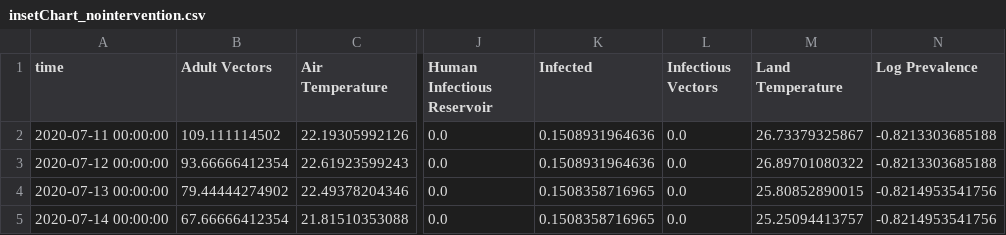
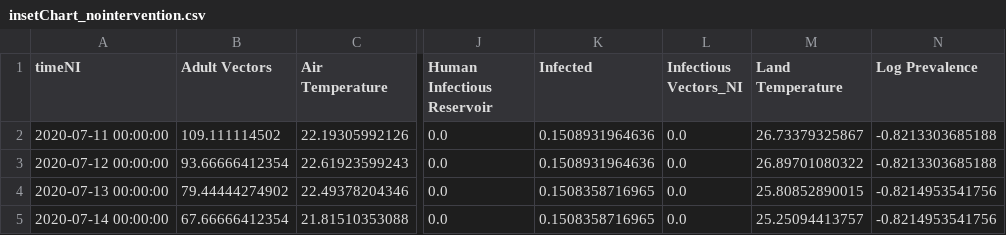
Before and after one commit to yutingliuzz/testData, a CSV file: insetChart_nointervention.csv, drawn as a sheet; only a part is shown, gaps mark what is left out; the diff names each change by its address in the sheet, - before the commit and + after, or states it on an @@ line.

Commit message:
Update insetChart_nointervention.csv

```diff
--- a/insetChart_nointervention.csv
+++ b/insetChart_nointervention.csv
-A1: time
+A1: timeNI
-L1: Infectious Vectors
+L1: Infectious Vectors_NI
```
